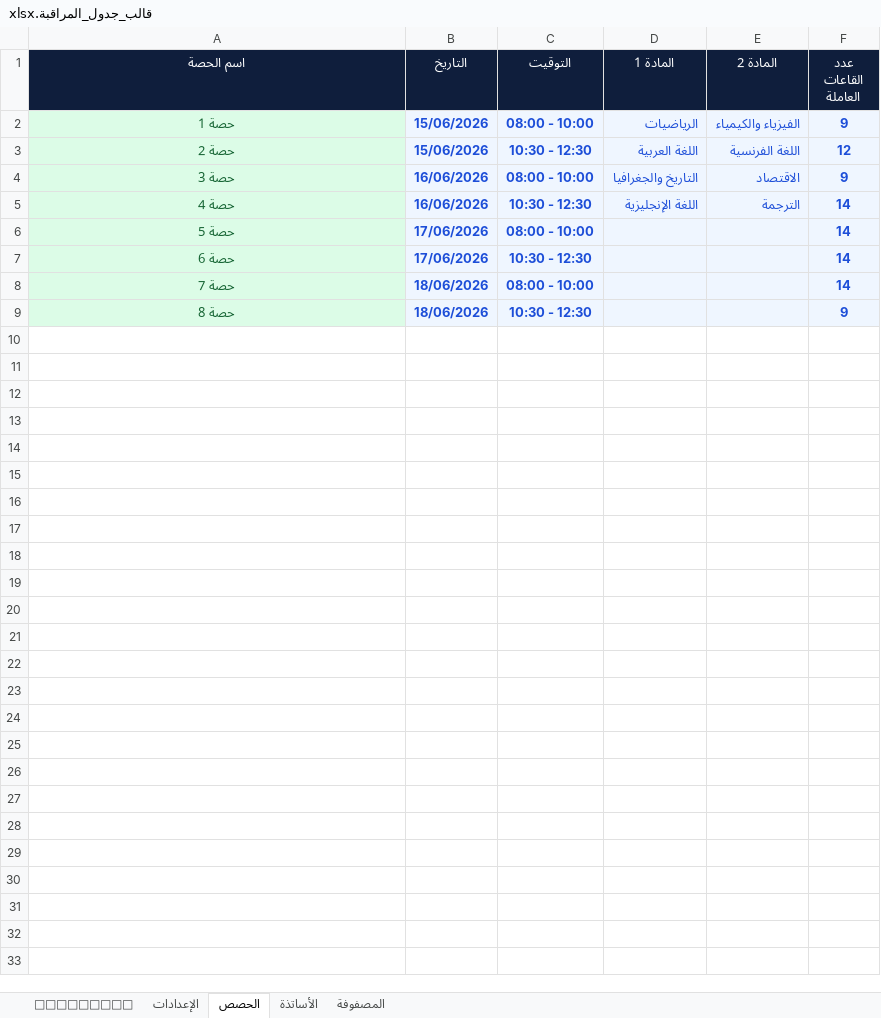
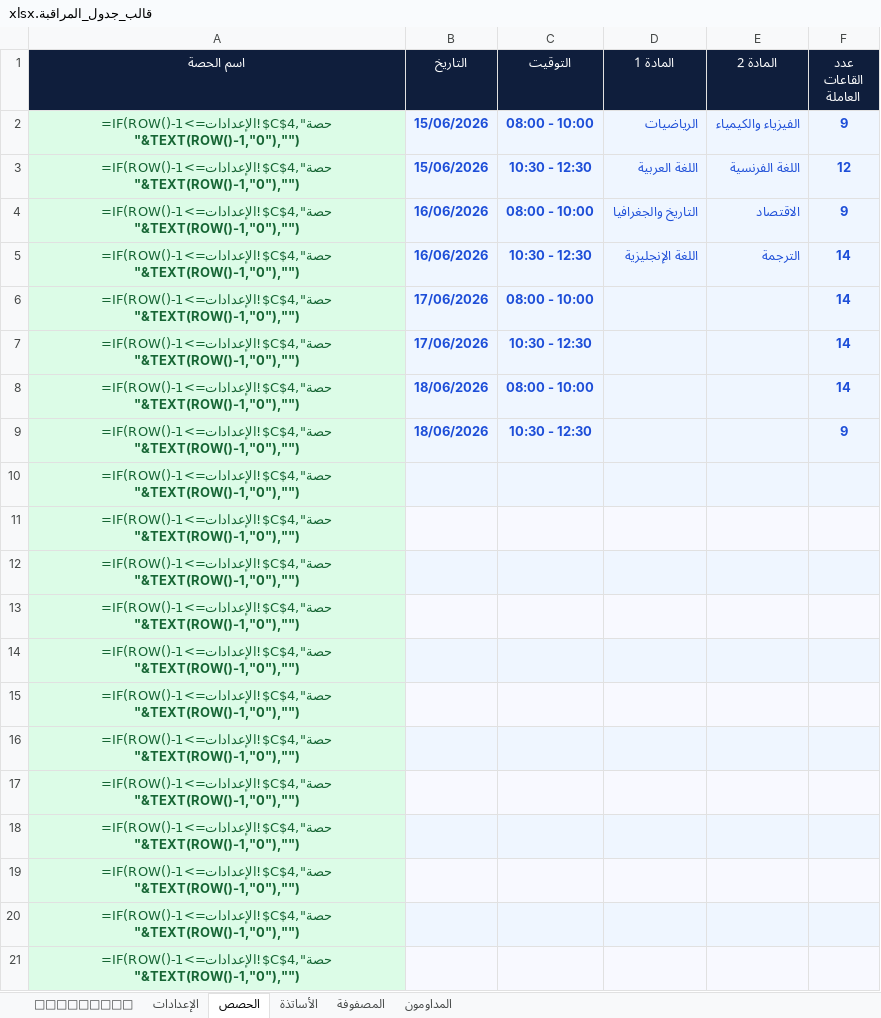
Before and after one commit to zaidlk/examscheduler, an Excel workbook: قالب_جدول_المراقبة.xlsx, sheet الحصص, drawn as a sheet; values as stored, in another font and other column widths than the file's, no borders; formulas without a stored value are shown as written; the diff names each change by its address in the sheet, - before the commit and + after, or states it on an @@ line.

```diff
--- a/قالب_جدول_المراقبة.xlsx (sheet الحصص)
+++ b/قالب_جدول_المراقبة.xlsx (sheet الحصص)
+sheet tab: المداومون
-A2 (اسم الحصة): حصة 1
+A2 (اسم الحصة): =IF(ROW()-1<=الإعدادات!$C$4,"حصة "&TEXT(ROW()-1,"0"),"")
-A3 (اسم الحصة): حصة 2
+A3 (اسم الحصة): =IF(ROW()-1<=الإعدادات!$C$4,"حصة "&TEXT(ROW()-1,"0"),"")
-A4 (اسم الحصة): حصة 3
+A4 (اسم الحصة): =IF(ROW()-1<=الإعدادات!$C$4,"حصة "&TEXT(ROW()-1,"0"),"")
-A5 (اسم الحصة): حصة 4
+A5 (اسم الحصة): =IF(ROW()-1<=الإعدادات!$C$4,"حصة "&TEXT(ROW()-1,"0"),"")
-A6 (اسم الحصة): حصة 5
+A6 (اسم الحصة): =IF(ROW()-1<=الإعدادات!$C$4,"حصة "&TEXT(ROW()-1,"0"),"")
-A7 (اسم الحصة): حصة 6
+A7 (اسم الحصة): =IF(ROW()-1<=الإعدادات!$C$4,"حصة "&TEXT(ROW()-1,"0"),"")
-A8 (اسم الحصة): حصة 7
+A8 (اسم الحصة): =IF(ROW()-1<=الإعدادات!$C$4,"حصة "&TEXT(ROW()-1,"0"),"")
-A9 (اسم الحصة): حصة 8
+A9 (اسم الحصة): =IF(ROW()-1<=الإعدادات!$C$4,"حصة "&TEXT(ROW()-1,"0"),"")
+row 10: =IF(ROW()-1<=الإعدادات!$C$4,"حصة "&TEXT(ROW()-1,"0"),"")
+row 11: =IF(ROW()-1<=الإعدادات!$C$4,"حصة "&TEXT(ROW()-1,"0"),"")
+row 12: =IF(ROW()-1<=الإعدادات!$C$4,"حصة "&TEXT(ROW()-1,"0"),"")
+row 13: =IF(ROW()-1<=الإعدادات!$C$4,"حصة "&TEXT(ROW()-1,"0"),"")
+row 14: =IF(ROW()-1<=الإعدادات!$C$4,"حصة "&TEXT(ROW()-1,"0"),"")
+row 15: =IF(ROW()-1<=الإعدادات!$C$4,"حصة "&TEXT(ROW()-1,"0"),"")
+row 16: =IF(ROW()-1<=الإعدادات!$C$4,"حصة "&TEXT(ROW()-1,"0"),"")
+row 17: =IF(ROW()-1<=الإعدادات!$C$4,"حصة "&TEXT(ROW()-1,"0"),"")
+row 18: =IF(ROW()-1<=الإعدادات!$C$4,"حصة "&TEXT(ROW()-1,"0"),"")
+row 19: =IF(ROW()-1<=الإعدادات!$C$4,"حصة "&TEXT(ROW()-1,"0"),"")
+row 20: =IF(ROW()-1<=الإعدادات!$C$4,"حصة "&TEXT(ROW()-1,"0"),"")
+row 21: =IF(ROW()-1<=الإعدادات!$C$4,"حصة "&TEXT(ROW()-1,"0"),"")
```
Also changed, not shown: sheet المصفوفة, sheet الأساتذة, sheet الإعدادات, 3 other files.
